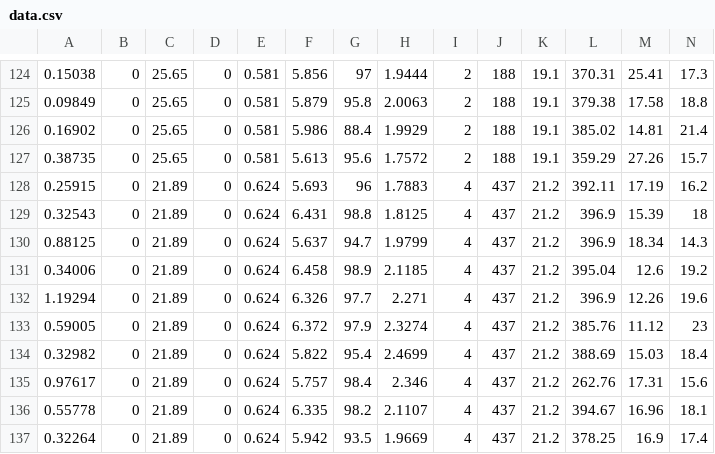
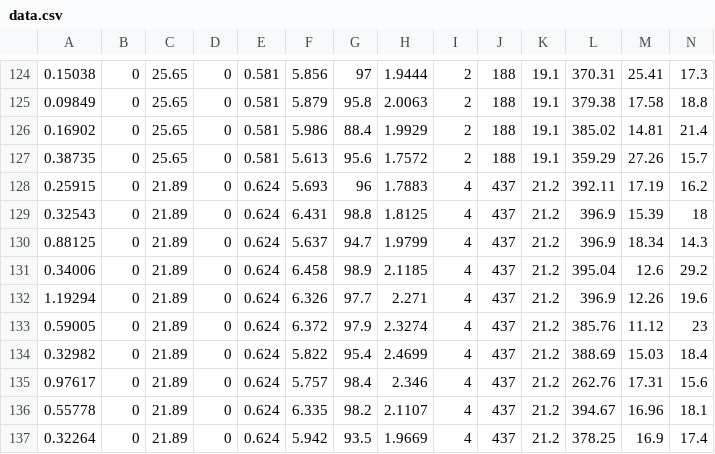
Before and after one commit to Payal197bhadra/deep-learning, a CSV file: data.csv, drawn as a sheet; only a part is shown, gaps mark what is left out.

Commit message:
Update data.csv

```diff
--- a/data.csv
+++ b/data.csv
@@ -130,3 +130,3 @@
 0.88125,0,21.89,0,0.624,5.637,94.7,1.9799,4,437,21.2,396.9,18.34,14.3
-0.34006,0,21.89,0,0.624,6.458,98.9,2.1185,4,437,21.2,395.04,12.6,19.2
+0.34006,0,21.89,0,0.624,6.458,98.9,2.1185,4,437,21.2,395.04,12.6,29.2
 1.19294,0,21.89,0,0.624,6.326,97.7,2.271,4,437,21.2,396.9,12.26,19.6
```
